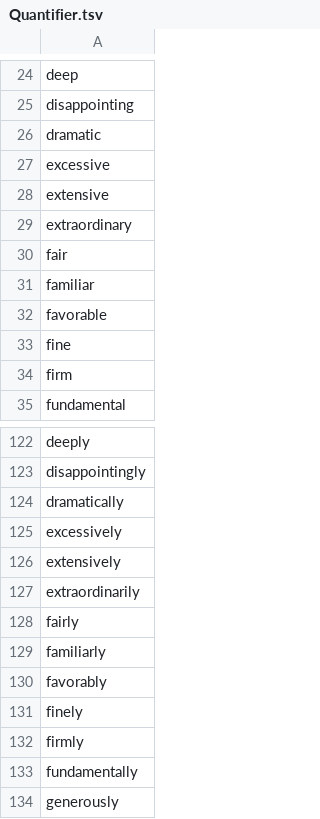
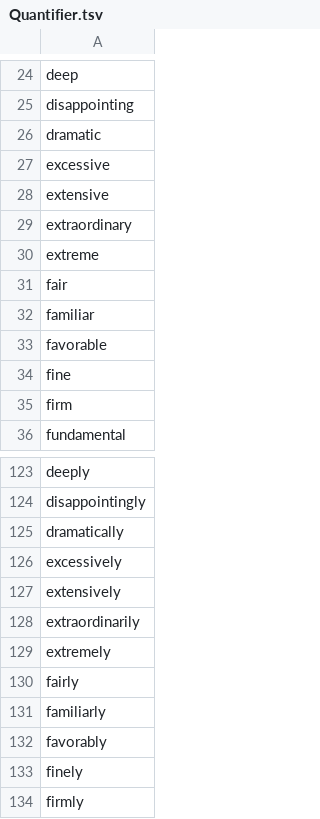
Before and after one commit to clulab/eidos, a TSV file: src/main/resources/org/clulab/wm/lexicons/Quantifier.tsv, drawn as a sheet; only a part is shown, gaps mark what is left out; the shorter side is filled out with more unchanged rows.

Commit message:
added quantifiers

```diff
--- a/src/main/resources/org/clulab/wm/lexicons/Quantifier.tsv
+++ b/src/main/resources/org/clulab/wm/lexicons/Quantifier.tsv
@@ -29,2 +29,3 @@ extensive
 extraordinary
+extreme
 fair
@@ -127,2 +128,3 @@ extensively
 extraordinarily
+extremely
 fairly
```
